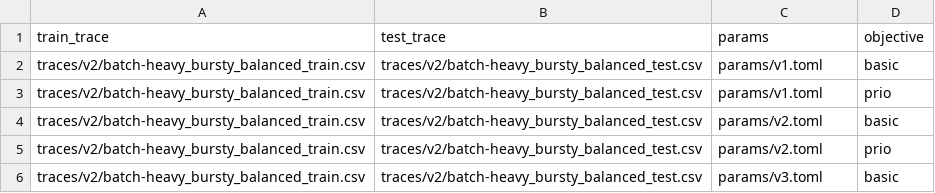
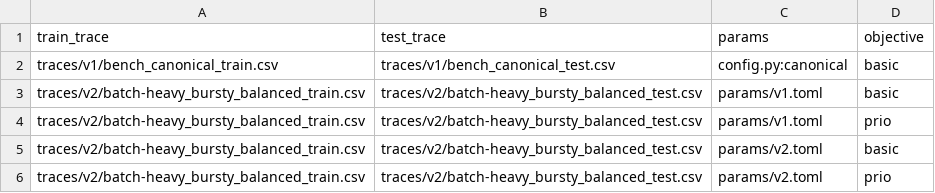
Before and after one commit to BauplanLabs/wiscurds-playground, a CSV file: summer2026/scenarios/scenarios.csv, drawn as a sheet; only a part is shown; the shorter side is filled out with more unchanged rows.

```diff
--- a/summer2026/scenarios/scenarios.csv
+++ b/summer2026/scenarios/scenarios.csv
@@ -1,2 +1,3 @@
 train_trace,test_trace,params,objective
+traces/v1/bench_canonical_train.csv,traces/v1/bench_canonical_test.csv,config.py:canonical,basic
 traces/v2/batch-heavy_bursty_balanced_train.csv,traces/v2/batch-heavy_bursty_balanced_test.csv,params/v1.toml,basic
```
Also changed, not shown: 48 other files.
